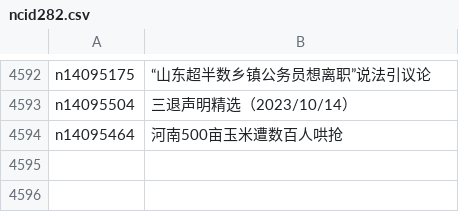
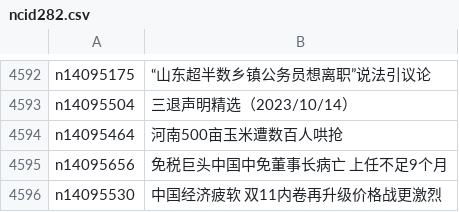
Before and after one commit to epic-marker/epoch-news, a CSV file: indexes/ncid282.csv, drawn as a sheet; only a part is shown, gaps mark what is left out.

```diff
--- a/indexes/ncid282.csv
+++ b/indexes/ncid282.csv
@@ -4594 +4594,3 @@ n14095504,三退声明精选（2023/10/14）
 n14095464,河南500亩玉米遭数百人哄抢
+n14095656,免税巨头中国中免董事长病亡 上任不足9个月
+n14095530,中国经济疲软 双11内卷再升级价格战更激烈
```
Also changed, not shown: indexes/ncid1078159.csv, indexes/ncid278.csv, 31 other files.
